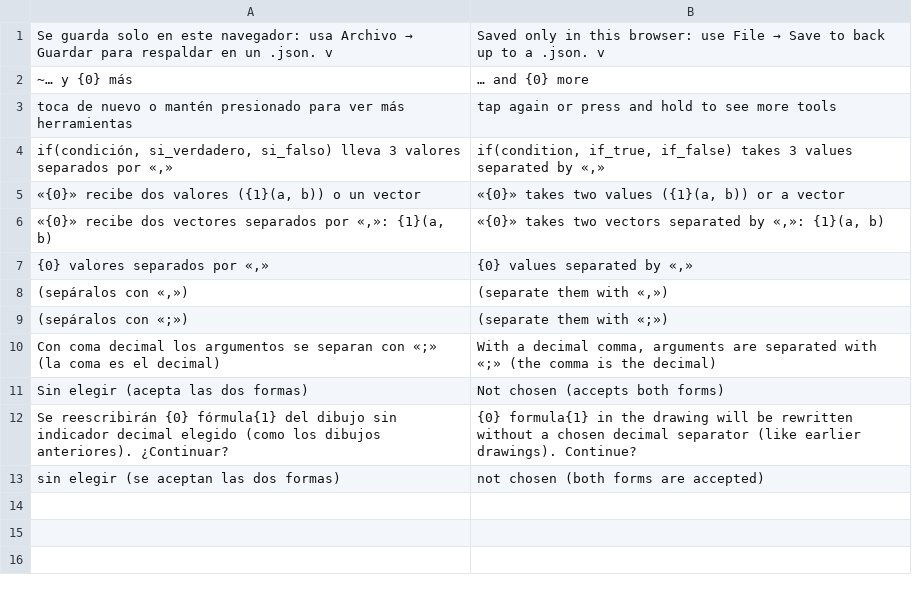
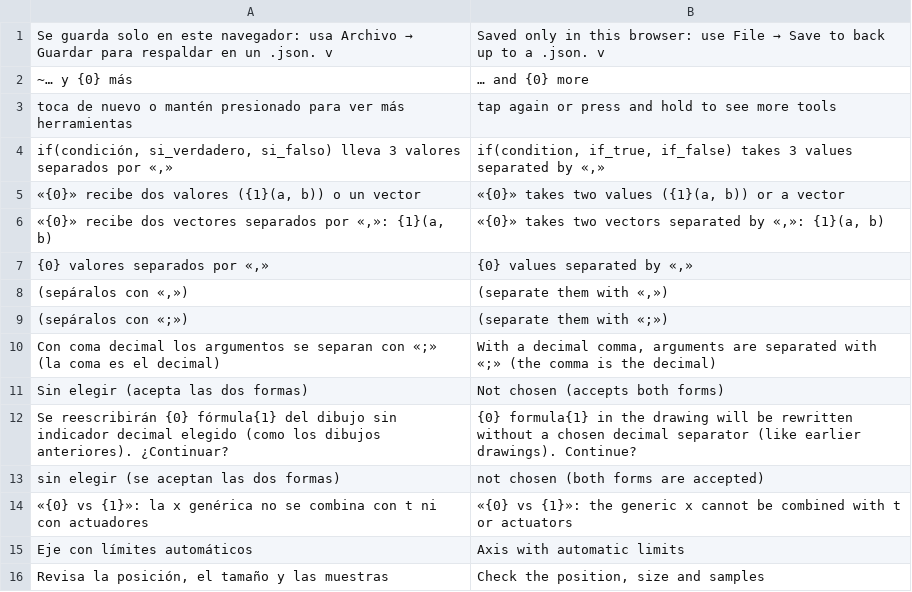
Before and after one commit to oscampo/a-cad, a TSV file: tools/i18n/extras.tsv, drawn as a sheet; the diff names each change by its address in the sheet, - before the commit and + after, or states it on an @@ line.

```diff
--- a/tools/i18n/extras.tsv
+++ b/tools/i18n/extras.tsv
+row 14: «{0} vs {1}»: la x genérica no se combina con t ni con actuadores | «{0} vs {1}»: the generic x cannot be combined with t or actuators
+row 15: Eje con límites automáticos | Axis with automatic limits
+row 16: Revisa la posición, el tamaño y las muestras | Check the position, size and samples
```
Also changed, not shown: 11 other files.
